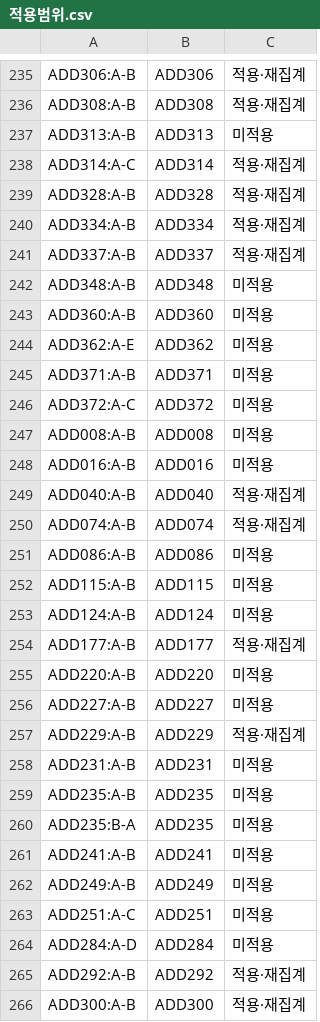
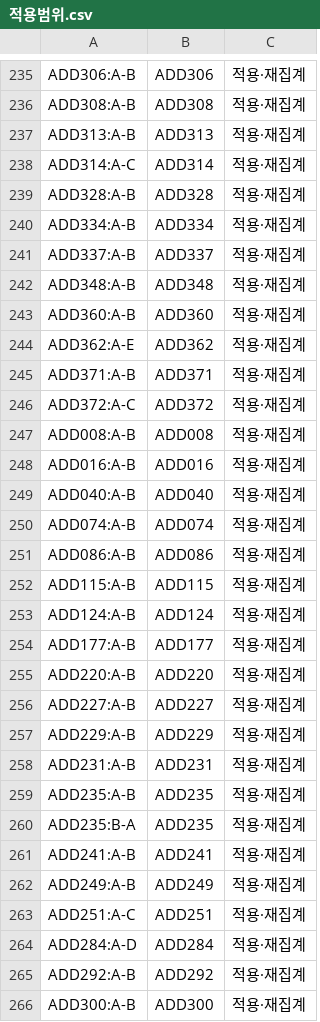
Before and after one commit to jskwon89/ipv-judgment-coding, a CSV file: data/revision_20261113/적용범위.csv, drawn as a sheet; only a part is shown, gaps mark what is left out; the diff covers the shown part only.

```diff
--- a/data/revision_20261113/적용범위.csv
+++ b/data/revision_20261113/적용범위.csv
@@ -236,3 +236,3 @@ ADD306:A-B,ADD306,적용·재집계
 ADD308:A-B,ADD308,적용·재집계
-ADD313:A-B,ADD313,미적용
+ADD313:A-B,ADD313,적용·재집계
 ADD314:A-C,ADD314,적용·재집계
@@ -241,25 +241,25 @@ ADD334:A-B,ADD334,적용·재집계
 ADD337:A-B,ADD337,적용·재집계
-ADD348:A-B,ADD348,미적용
-ADD360:A-B,ADD360,미적용
-ADD362:A-E,ADD362,미적용
-ADD371:A-B,ADD371,미적용
-ADD372:A-C,ADD372,미적용
-ADD008:A-B,ADD008,미적용
-ADD016:A-B,ADD016,미적용
+ADD348:A-B,ADD348,적용·재집계
+ADD360:A-B,ADD360,적용·재집계
+ADD362:A-E,ADD362,적용·재집계
+ADD371:A-B,ADD371,적용·재집계
+ADD372:A-C,ADD372,적용·재집계
+ADD008:A-B,ADD008,적용·재집계
+ADD016:A-B,ADD016,적용·재집계
 ADD040:A-B,ADD040,적용·재집계
 ADD074:A-B,ADD074,적용·재집계
-ADD086:A-B,ADD086,미적용
-ADD115:A-B,ADD115,미적용
-ADD124:A-B,ADD124,미적용
+ADD086:A-B,ADD086,적용·재집계
+ADD115:A-B,ADD115,적용·재집계
+ADD124:A-B,ADD124,적용·재집계
 ADD177:A-B,ADD177,적용·재집계
-ADD220:A-B,ADD220,미적용
-ADD227:A-B,ADD227,미적용
+ADD220:A-B,ADD220,적용·재집계
+ADD227:A-B,ADD227,적용·재집계
 ADD229:A-B,ADD229,적용·재집계
-ADD231:A-B,ADD231,미적용
-ADD235:A-B,ADD235,미적용
-ADD235:B-A,ADD235,미적용
-ADD241:A-B,ADD241,미적용
-ADD249:A-B,ADD249,미적용
-ADD251:A-C,ADD251,미적용
-ADD284:A-D,ADD284,미적용
+ADD231:A-B,ADD231,적용·재집계
+ADD235:A-B,ADD235,적용·재집계
+ADD235:B-A,ADD235,적용·재집계
+ADD241:A-B,ADD241,적용·재집계
+ADD249:A-B,ADD249,적용·재집계
+ADD251:A-C,ADD251,적용·재집계
+ADD284:A-D,ADD284,적용·재집계
 ADD292:A-B,ADD292,적용·재집계
```
Also changed, not shown: 165 edited cells elsewhere in this file, codebook/00_통합코드북.csv, codebook/승인10기준_추가.csv, 11 other files.
